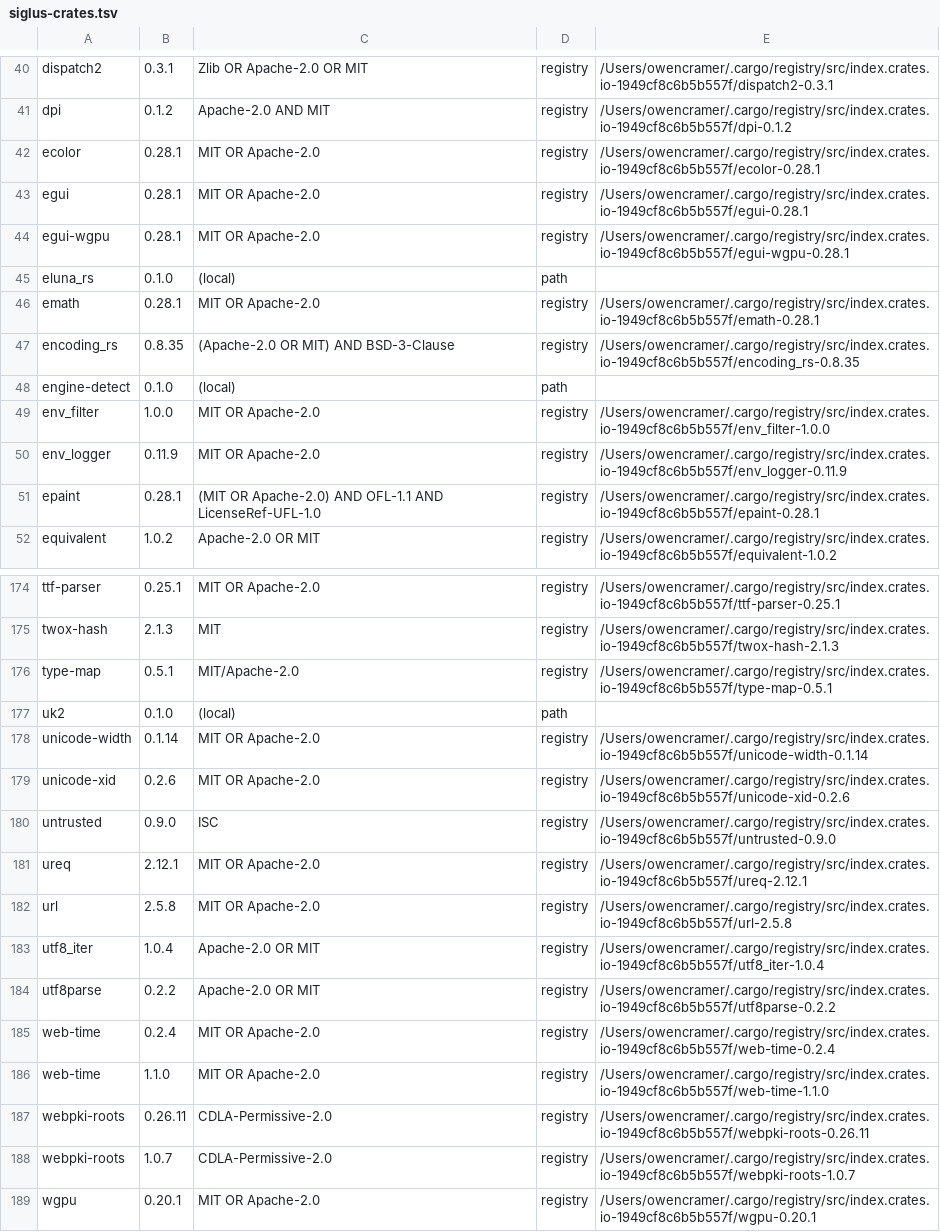
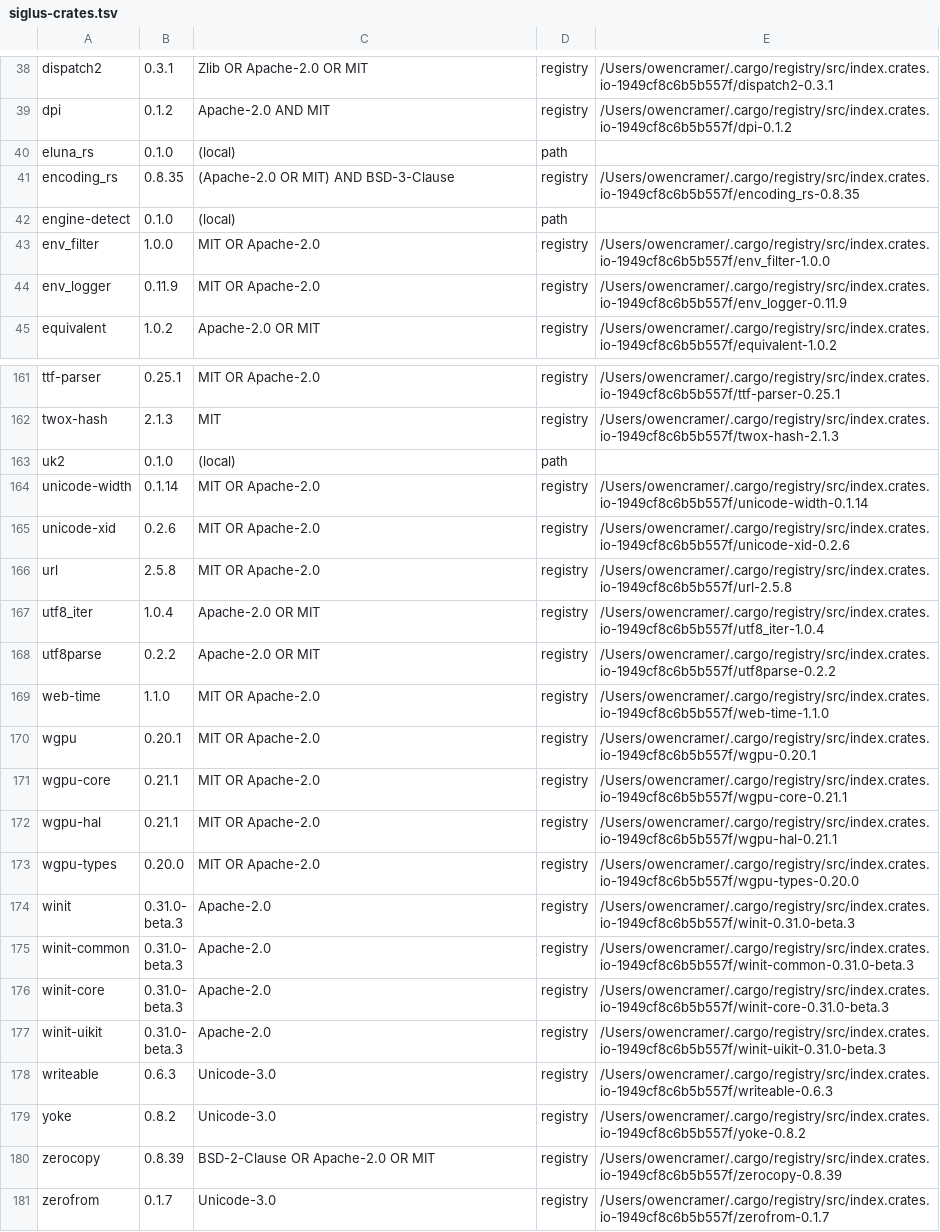
Before and after one commit to OWCramer/shiori, a TSV file: Scripts/acknowledgements/siglus-crates.tsv, drawn as a sheet; only a part is shown, gaps mark what is left out; the shorter side is filled out with more unchanged rows; the diff covers the shown part only.

```diff
--- a/Scripts/acknowledgements/siglus-crates.tsv
+++ b/Scripts/acknowledgements/siglus-crates.tsv
@@ -41,7 +39,3 @@ dispatch2	0.3.1	Zlib OR Apache-2.0 OR MIT	registry	/Users/owencramer/.cargo/regi
 dpi	0.1.2	Apache-2.0 AND MIT	registry	/Users/owencramer/.cargo/registry/src/index.crates.io-1949cf8c6b5b557f/dpi-0.1.2
-ecolor	0.28.1	MIT OR Apache-2.0	registry	/Users/owencramer/.cargo/registry/src/index.crates.io-1949cf8c6b5b557f/ecolor-0.28.1
-egui	0.28.1	MIT OR Apache-2.0	registry	/Users/owencramer/.cargo/registry/src/index.crates.io-1949cf8c6b5b557f/egui-0.28.1
-egui-wgpu	0.28.1	MIT OR Apache-2.0	registry	/Users/owencramer/.cargo/registry/src/index.crates.io-1949cf8c6b5b557f/egui-wgpu-0.28.1
 eluna_rs	0.1.0	(local)	path	
-emath	0.28.1	MIT OR Apache-2.0	registry	/Users/owencramer/.cargo/registry/src/index.crates.io-1949cf8c6b5b557f/emath-0.28.1
 encoding_rs	0.8.35	(Apache-2.0 OR MIT) AND BSD-3-Clause	registry	/Users/owencramer/.cargo/registry/src/index.crates.io-1949cf8c6b5b557f/encoding_rs-0.8.35
@@ -50,3 +44,2 @@ env_filter	1.0.0	MIT OR Apache-2.0	registry	/Users/owencramer/.cargo/registry/sr
 env_logger	0.11.9	MIT OR Apache-2.0	registry	/Users/owencramer/.cargo/registry/src/index.crates.io-1949cf8c6b5b557f/env_logger-0.11.9
-epaint	0.28.1	(MIT OR Apache-2.0) AND OFL-1.1 AND LicenseRef-UFL-1.0	registry	/Users/owencramer/.cargo/registry/src/index.crates.io-1949cf8c6b5b557f/epaint-0.28.1
 equivalent	1.0.2	Apache-2.0 OR MIT	registry	/Users/owencramer/.cargo/registry/src/index.crates.io-1949cf8c6b5b557f/equivalent-1.0.2
@@ -175,3 +162,2 @@ ttf-parser	0.25.1	MIT OR Apache-2.0	registry	/Users/owencramer/.cargo/registry/s
 twox-hash	2.1.3	MIT	registry	/Users/owencramer/.cargo/registry/src/index.crates.io-1949cf8c6b5b557f/twox-hash-2.1.3
-type-map	0.5.1	MIT/Apache-2.0	registry	/Users/owencramer/.cargo/registry/src/index.crates.io-1949cf8c6b5b557f/type-map-0.5.1
 uk2	0.1.0	(local)	path	
@@ -179,4 +165,2 @@ unicode-width	0.1.14	MIT OR Apache-2.0	registry	/Users/owencramer/.cargo/registr
 unicode-xid	0.2.6	MIT OR Apache-2.0	registry	/Users/owencramer/.cargo/registry/src/index.crates.io-1949cf8c6b5b557f/unicode-xid-0.2.6
-untrusted	0.9.0	ISC	registry	/Users/owencramer/.cargo/registry/src/index.crates.io-1949cf8c6b5b557f/untrusted-0.9.0
-ureq	2.12.1	MIT OR Apache-2.0	registry	/Users/owencramer/.cargo/registry/src/index.crates.io-1949cf8c6b5b557f/ureq-2.12.1
 url	2.5.8	MIT OR Apache-2.0	registry	/Users/owencramer/.cargo/registry/src/index.crates.io-1949cf8c6b5b557f/url-2.5.8
@@ -184,6 +168,3 @@ utf8_iter	1.0.4	Apache-2.0 OR MIT	registry	/Users/owencramer/.cargo/registry/src
 utf8parse	0.2.2	Apache-2.0 OR MIT	registry	/Users/owencramer/.cargo/registry/src/index.crates.io-1949cf8c6b5b557f/utf8parse-0.2.2
-web-time	0.2.4	MIT OR Apache-2.0	registry	/Users/owencramer/.cargo/registry/src/index.crates.io-1949cf8c6b5b557f/web-time-0.2.4
 web-time	1.1.0	MIT OR Apache-2.0	registry	/Users/owencramer/.cargo/registry/src/index.crates.io-1949cf8c6b5b557f/web-time-1.1.0
-webpki-roots	0.26.11	CDLA-Permissive-2.0	registry	/Users/owencramer/.cargo/registry/src/index.crates.io-1949cf8c6b5b557f/webpki-roots-0.26.11
-webpki-roots	1.0.7	CDLA-Permissive-2.0	registry	/Users/owencramer/.cargo/registry/src/index.crates.io-1949cf8c6b5b557f/webpki-roots-1.0.7
 wgpu	0.20.1	MIT OR Apache-2.0	registry	/Users/owencramer/.cargo/registry/src/index.crates.io-1949cf8c6b5b557f/wgpu-0.20.1
```
Also changed, not shown: 1 added row and 11 removed rows elsewhere in this file, 6 other files.
